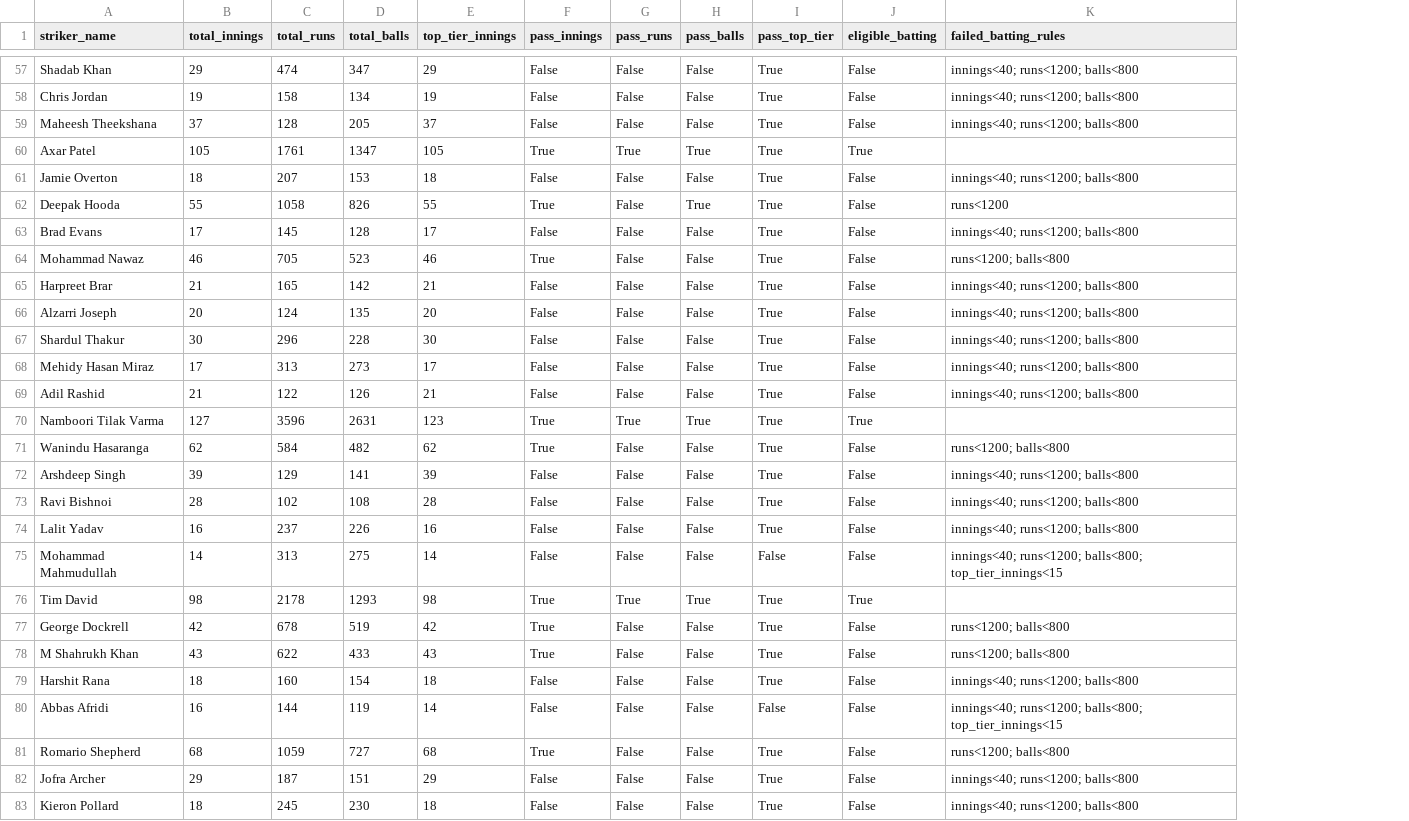
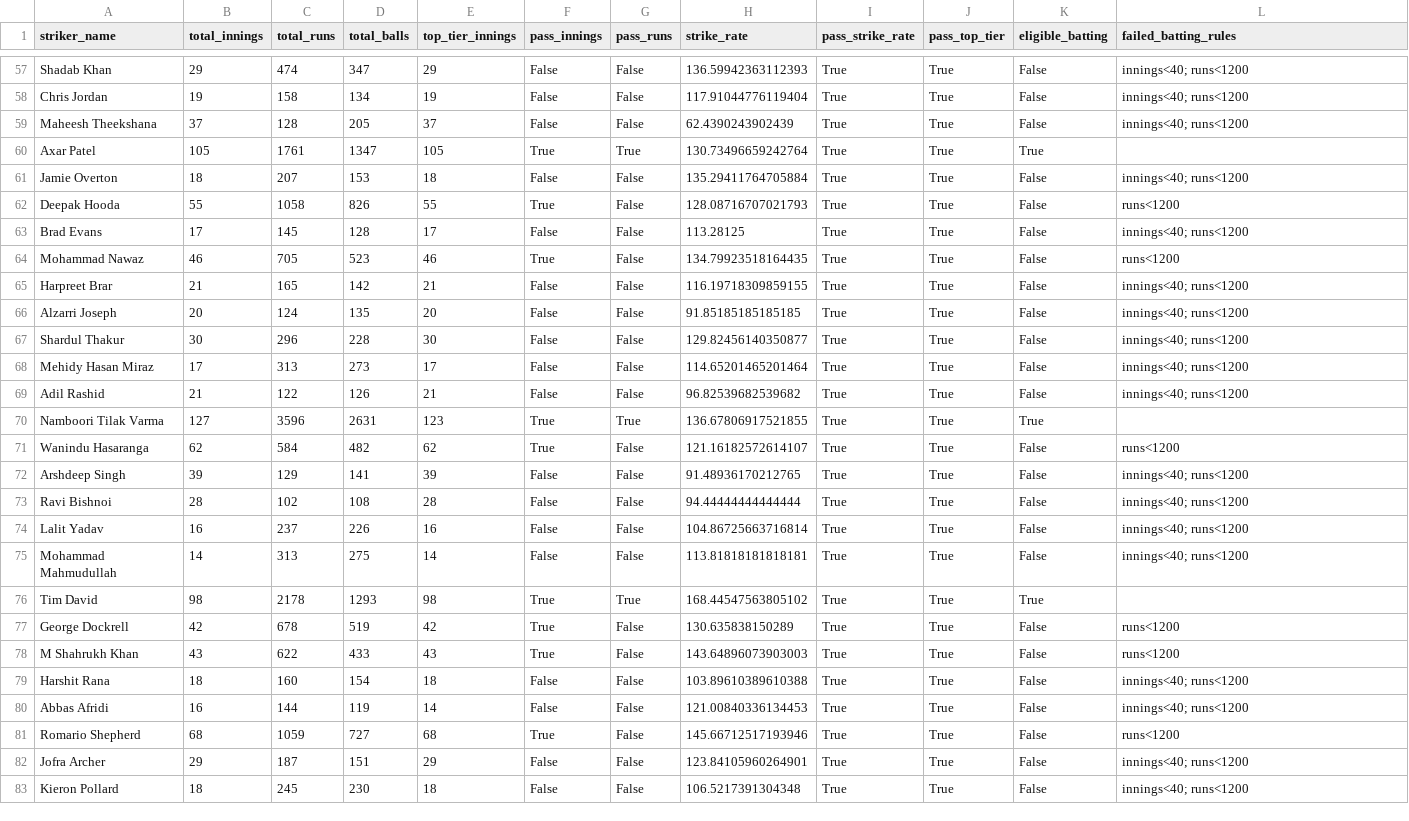
Before and after one commit to sreeyanskurup288/sreeyans_SupeRR, a CSV file: outputs/post_retention/batting_eligibility_audit.csv, drawn as a sheet; only a part is shown, gaps mark what is left out; removed rows and columns are numbered as before the commit, all else as after; the diff covers the shown part only; the diff names each change by its address in the sheet, - before the commit and + after, or states it on an @@ line.

```diff
--- a/outputs/post_retention/batting_eligibility_audit.csv
+++ b/outputs/post_retention/batting_eligibility_audit.csv
-column H (pass_balls), rows 57-83: False | False | False | True | False | True | False | False | False | False | False | False | False | True | False | False | False | False | False | True | False | False | False | False | False | False | False
+column H (strike_rate), rows 57-83: 136.59942363112393 | 117.91044776119404 | 62.4390243902439 | 130.73496659242764 | 135.29411764705884 | 128.08716707021793 | 113.28125 | 134.79923518164435 | 116.19718309859155 | 91.85185185185185 | 129.82456140350877 | 114.65201465201464 | 96.82539682539682 | 136.67806917521855 | 121.16182572614107 | 91.48936170212765 | 94.44444444444444 | 104.86725663716814 | 113.81818181818181 | 168.44547563805102 | 130.635838150289 | 143.64896073903003 | 103.89610389610388 | 121.00840336134453 | 145.66712517193946 | 123.84105960264901 | 106.5217391304348
+column I (pass_strike_rate), rows 57-83: all True
-L57:L59 (failed_batting_rules): innings<40; runs<1200; balls<800
+L57:L59 (failed_batting_rules): innings<40; runs<1200
-L61 (failed_batting_rules): innings<40; runs<1200; balls<800
+L61 (failed_batting_rules): innings<40; runs<1200
-L63 (failed_batting_rules): innings<40; runs<1200; balls<800
+L63 (failed_batting_rules): innings<40; runs<1200
-L64 (failed_batting_rules): runs<1200; balls<800
+L64 (failed_batting_rules): runs<1200
-L65:L69 (failed_batting_rules): innings<40; runs<1200; balls<800
+L65:L69 (failed_batting_rules): innings<40; runs<1200
-L71 (failed_batting_rules): runs<1200; balls<800
+L71 (failed_batting_rules): runs<1200
-L72:L74 (failed_batting_rules): innings<40; runs<1200; balls<800
+L72:L74 (failed_batting_rules): innings<40; runs<1200
-J75 (pass_top_tier): False
+J75 (pass_top_tier): True
-L75 (failed_batting_rules): innings<40; runs<1200; balls<800; top_tier_innings<15
+L75 (failed_batting_rules): innings<40; runs<1200
-L77:L78 (failed_batting_rules): runs<1200; balls<800
+L77:L78 (failed_batting_rules): runs<1200
-L79 (failed_batting_rules): innings<40; runs<1200; balls<800
+L79 (failed_batting_rules): innings<40; runs<1200
-J80 (pass_top_tier): False
+J80 (pass_top_tier): True
-L80 (failed_batting_rules): innings<40; runs<1200; balls<800; top_tier_innings<15
+L80 (failed_batting_rules): innings<40; runs<1200
-L81 (failed_batting_rules): runs<1200; balls<800
+L81 (failed_batting_rules): runs<1200
-L82:L83 (failed_batting_rules): innings<40; runs<1200; balls<800
+L82:L83 (failed_batting_rules): innings<40; runs<1200
```
Also changed, not shown: 50 edited cells elsewhere in this file, outputs/post_retention/bowling_eligibility_audit.csv, outputs/post_retention/post_retention_batting_ppi.csv, 8 other files.
